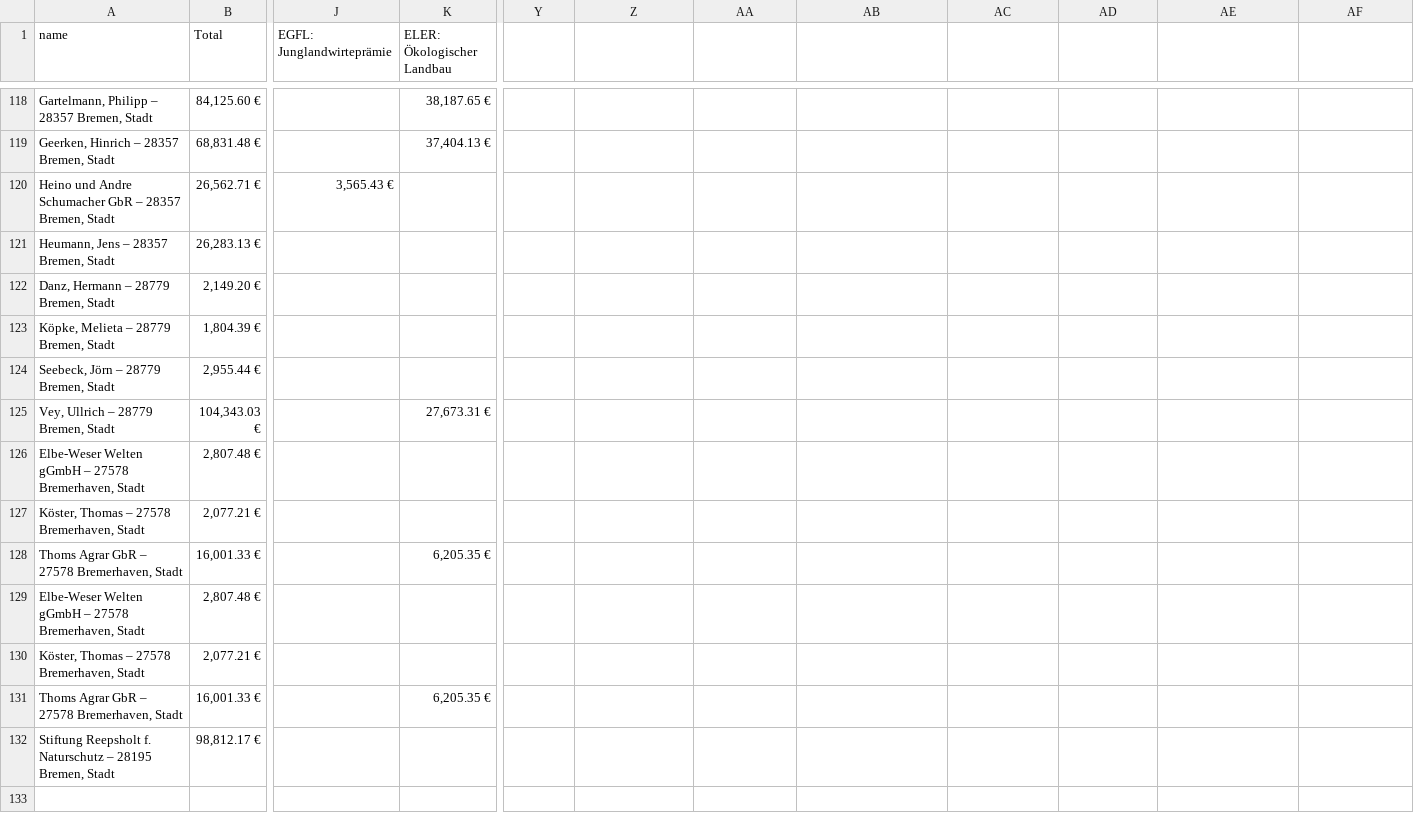
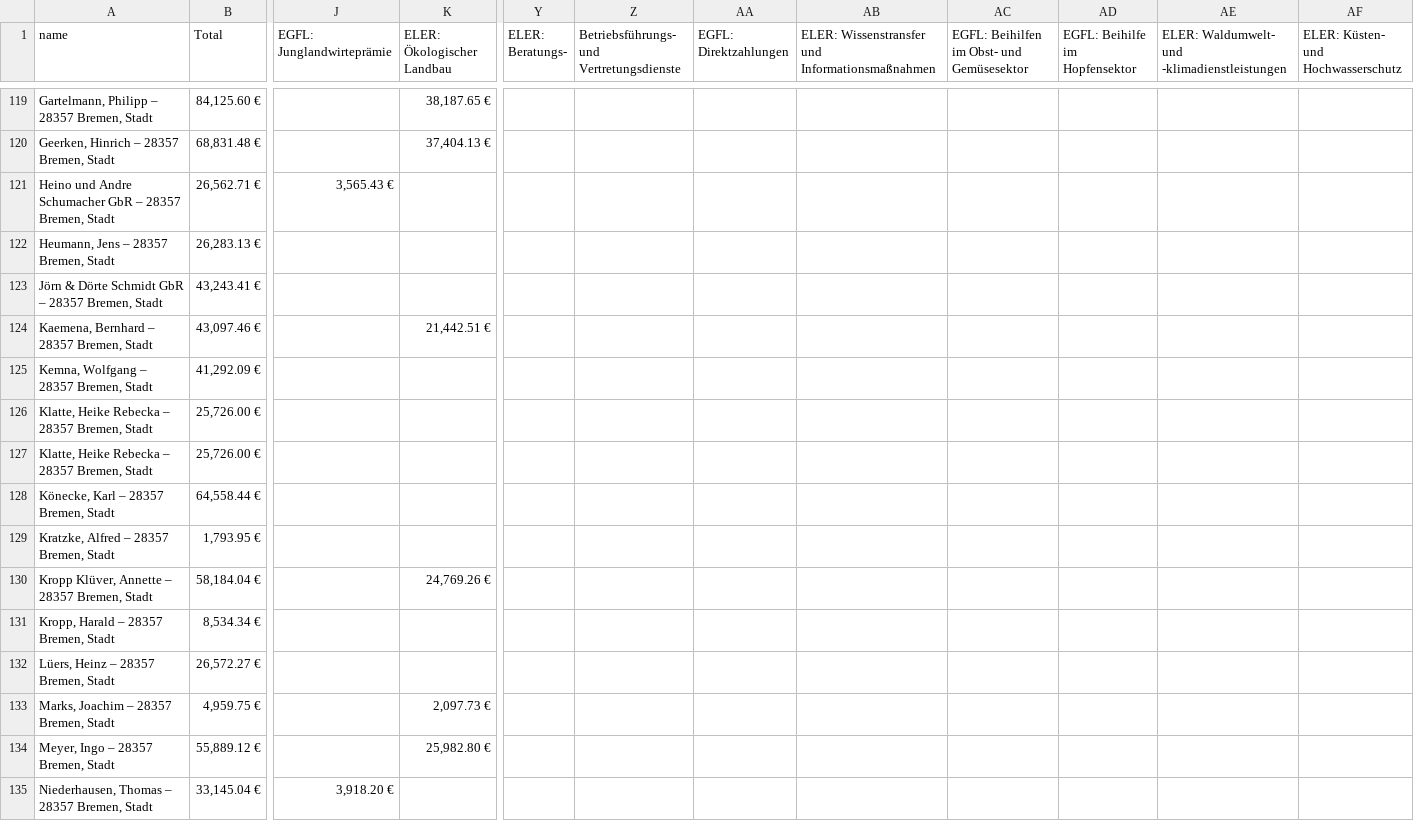
Before and after one commit to lifeeric/scraper-for-AFZ, a CSV file: scraped-data/Bremen-data.csv, drawn as a sheet; only a part is shown, gaps mark what is left out; the shorter side is filled out with more unchanged rows; rows hold the shown columns only; the diff covers the shown part only; the diff names each change by its address in the sheet, - before the commit and + after, or states it on an @@ line.

Commit message:
[UPDATE] Ouput and Scraped Data
Uploaded the output files (no further error to be corrected) and the scraped data. The following four runs have crashed:
* Bayern
* Hessen
* Nordrhein-Westfalen
* Schleswig-Holstein

```diff
--- a/scraped-data/Bremen-data.csv
+++ b/scraped-data/Bremen-data.csv
-Y1: (empty)
+Y1: ELER: Beratungs-
-Z1: (empty)
+Z1: Betriebsführungs- und Vertretungsdienste
-AA1: (empty)
+AA1: EGFL: Direktzahlungen
-AB1: (empty)
+AB1: ELER: Wissenstransfer und Informationsmaßnahmen
-AC1: (empty)
+AC1: EGFL: Beihilfen im Obst- und Gemüsesektor
-AD1: (empty)
+AD1: EGFL: Beihilfe im Hopfensektor
-AE1: (empty)
+AE1: ELER: Waldumwelt- und -klimadienstleistungen
-AF1: (empty)
+AF1: ELER: Küsten- und Hochwasserschutz
+row 123: Jörn & Dörte Schmidt GbR – 28357 Bremen, Stadt | 43,243.41 €
+row 124: Kaemena, Bernhard – 28357 Bremen, Stadt | 43,097.46 € |  | 21,442.51 €
+row 125: Kemna, Wolfgang – 28357 Bremen, Stadt | 41,292.09 €
+row 126: Klatte, Heike Rebecka – 28357 Bremen, Stadt | 25,726.00 €
+row 127: Klatte, Heike Rebecka – 28357 Bremen, Stadt | 25,726.00 €
+row 128: Könecke, Karl – 28357 Bremen, Stadt | 64,558.44 €
+row 129: Kratzke, Alfred – 28357 Bremen, Stadt | 1,793.95 €
+row 130: Kropp Klüver, Annette – 28357 Bremen, Stadt | 58,184.04 € |  | 24,769.26 €
+row 131: Kropp, Harald – 28357 Bremen, Stadt | 8,534.34 €
+row 132: Lüers, Heinz – 28357 Bremen, Stadt | 26,572.27 €
+row 133: Marks, Joachim – 28357 Bremen, Stadt | 4,959.75 € |  | 2,097.73 €
+row 134: Meyer, Ingo – 28357 Bremen, Stadt | 55,889.12 € |  | 25,982.80 €
+row 135: Niederhausen, Thomas – 28357 Bremen, Stadt | 33,145.04 € | 3,918.20 €
```
Also changed, not shown: 14 added rows elsewhere in this file, scraped-data/Berlin-data.csv, scraped-data/Hamburg-data.csv, 29 other files.
